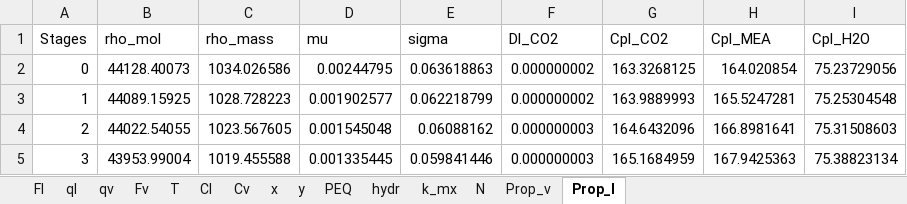
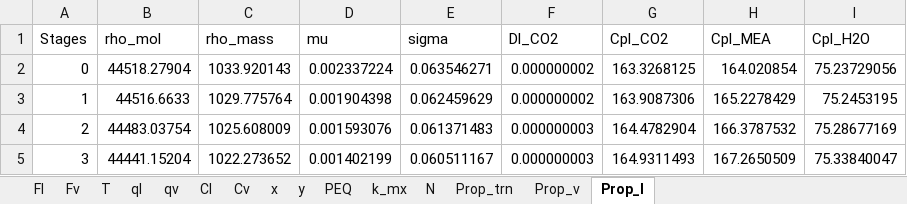
Before and after one commit to tannerpolley/Absorption_Column, an Excel workbook: data/Results/Profiles.xlsx, sheet Prop_l, drawn as a sheet; only a part is shown; values as stored, in another font and other column widths than the file's, no borders; the diff covers the shown part only; the diff names each change by its address in the sheet, - before the commit and + after, or states it on an @@ line.

```diff
--- a/data/Results/Profiles.xlsx (sheet Prop_l)
+++ b/data/Results/Profiles.xlsx (sheet Prop_l)
-sheet tab: hydr
+sheet tab: Prop_trn
@@ sheet tab order changed: Fl | Fv | T | ql | qv | Cl | Cv | x | y | PEQ | k_mx | N | Prop_trn | Prop_v | Prop_l @@
-B2 (rho_mol): 44128.40073
+B2 (rho_mol): 44518.27904
-C2 (rho_mass): 1034.026586
+C2 (rho_mass): 1033.920143
-D2 (mu): 0.00244795
+D2 (mu): 0.002337224
-E2 (sigma): 0.063618863
+E2 (sigma): 0.063546271
-B3 (rho_mol): 44089.15925
+B3 (rho_mol): 44516.6633
-C3 (rho_mass): 1028.728223
+C3 (rho_mass): 1029.775764
-D3 (mu): 0.001902577
+D3 (mu): 0.001904398
-E3 (sigma): 0.062218799
+E3 (sigma): 0.062459629
-G3 (Cpl_CO2): 163.9889993
+G3 (Cpl_CO2): 163.9087306
-H3 (Cpl_MEA): 165.5247281
+H3 (Cpl_MEA): 165.2278429
-I3 (Cpl_H2O): 75.25304548
+I3 (Cpl_H2O): 75.2453195
-B4 (rho_mol): 44022.54055
+B4 (rho_mol): 44483.03754
-C4 (rho_mass): 1023.567605
+C4 (rho_mass): 1025.608009
-D4 (mu): 0.001545048
+D4 (mu): 0.001593076
-E4 (sigma): 0.06088162
+E4 (sigma): 0.061371483
-G4 (Cpl_CO2): 164.6432096
+G4 (Cpl_CO2): 164.4782904
-H4 (Cpl_MEA): 166.8981641
+H4 (Cpl_MEA): 166.3787532
-I4 (Cpl_H2O): 75.31508603
+I4 (Cpl_H2O): 75.28677169
-B5 (rho_mol): 43953.99004
+B5 (rho_mol): 44441.15204
-C5 (rho_mass): 1019.455588
+C5 (rho_mass): 1022.273652
-D5 (mu): 0.001335445
+D5 (mu): 0.001402199
-E5 (sigma): 0.059841446
+E5 (sigma): 0.060511167
-G5 (Cpl_CO2): 165.1684959
+G5 (Cpl_CO2): 164.9311493
-H5 (Cpl_MEA): 167.9425363
+H5 (Cpl_MEA): 167.2650509
-I5 (Cpl_H2O): 75.38823134
+I5 (Cpl_H2O): 75.33840047
```
Also changed, not shown: 650 edited cells elsewhere in this sheet, sheet Cl, sheet Prop_v, sheet x, sheet PEQ, sheet Fl, sheet k_mx, 7 more sheets, charts or pictures, 30 other files.
